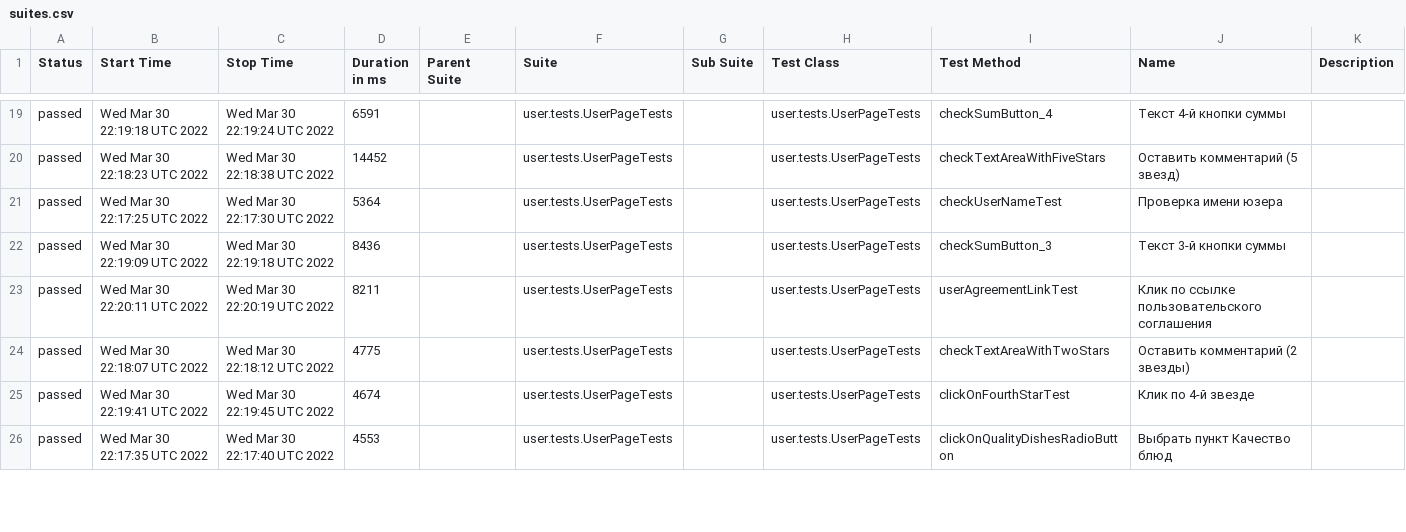
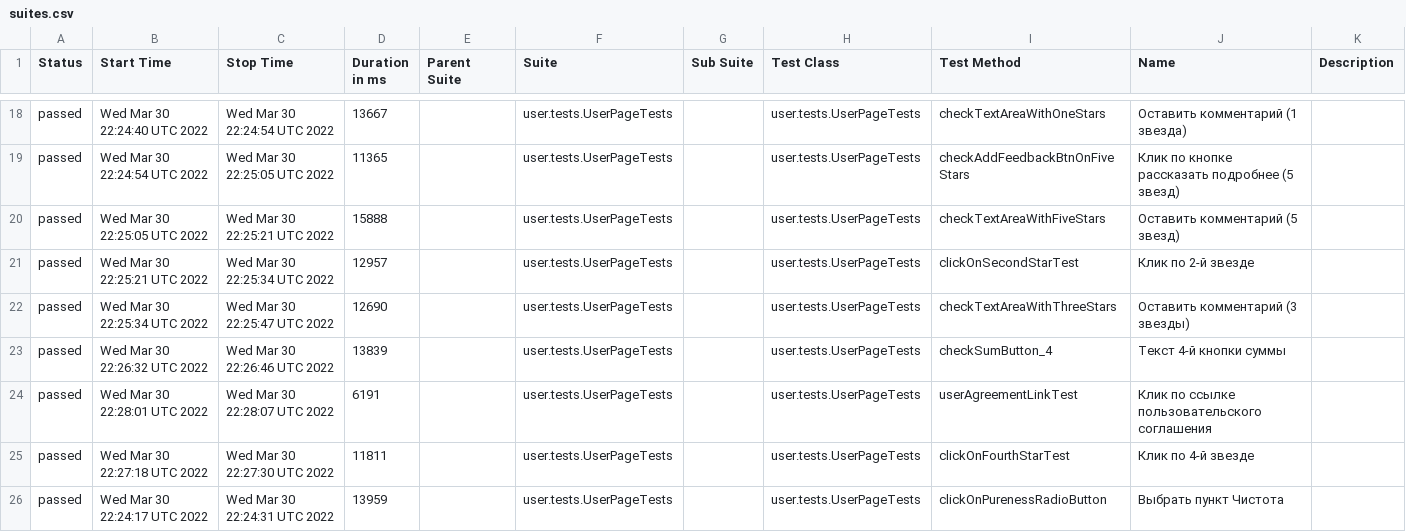
Before and after one commit to AntonovArtur/Web-UI, a CSV file: docs/allure-maven-plugin/data/suites.csv, drawn as a sheet; only a part is shown, gaps mark what is left out; the diff covers the shown part only.

Commit message:
Deploying to test from master 0efa35e3a839b9d7266a2cf6c78232307595ec67

```diff
--- a/docs/allure-maven-plugin/data/suites.csv
+++ b/docs/allure-maven-plugin/data/suites.csv
@@ -19,8 +18,9 @@
-"passed","Wed Mar 30 22:19:18 UTC 2022","Wed Mar 30 22:19:24 UTC 2022","6591","","user.tests.UserPageTests","","user.tests.UserPageTests","checkSumButton_4","Текст 4-й кнопки суммы",""
-"passed","Wed Mar 30 22:18:23 UTC 2022","Wed Mar 30 22:18:38 UTC 2022","14452","","user.tests.UserPageTests","","user.tests.UserPageTests","checkTextAreaWithFiveStars","Оставить комментарий (5 звезд)",""
-"passed","Wed Mar 30 22:17:25 UTC 2022","Wed Mar 30 22:17:30 UTC 2022","5364","","user.tests.UserPageTests","","user.tests.UserPageTests","checkUserNameTest","Проверка имени юзера",""
-"passed","Wed Mar 30 22:19:09 UTC 2022","Wed Mar 30 22:19:18 UTC 2022","8436","","user.tests.UserPageTests","","user.tests.UserPageTests","checkSumButton_3","Текст 3-й кнопки суммы",""
-"passed","Wed Mar 30 22:20:11 UTC 2022","Wed Mar 30 22:20:19 UTC 2022","8211","","user.tests.UserPageTests","","user.tests.UserPageTests","userAgreementLinkTest","Клик по ссылке пользовательского соглашения",""
-"passed","Wed Mar 30 22:18:07 UTC 2022","Wed Mar 30 22:18:12 UTC 2022","4775","","user.tests.UserPageTests","","user.tests.UserPageTests","checkTextAreaWithTwoStars","Оставить комментарий (2 звезды)",""
-"passed","Wed Mar 30 22:19:41 UTC 2022","Wed Mar 30 22:19:45 UTC 2022","4674","","user.tests.UserPageTests","","user.tests.UserPageTests","clickOnFourthStarTest","Клик по 4-й звезде",""
-"passed","Wed Mar 30 22:17:35 UTC 2022","Wed Mar 30 22:17:40 UTC 2022","4553","","user.tests.UserPageTests","","user.tests.UserPageTests","clickOnQualityDishesRadioButton","Выбрать пункт Качество блюд",""
+"passed","Wed Mar 30 22:24:40 UTC 2022","Wed Mar 30 22:24:54 UTC 2022","13667","","user.tests.UserPageTests","","user.tests.UserPageTests","checkTextAreaWithOneStars","Оставить комментарий (1 звездa)",""
+"passed","Wed Mar 30 22:24:54 UTC 2022","Wed Mar 30 22:25:05 UTC 2022","11365","","user.tests.UserPageTests","","user.tests.UserPageTests","checkAddFeedbackBtnOnFiveStars","Клик по кнопке рассказать подробнее (5 звезд)",""
+"passed","Wed Mar 30 22:25:05 UTC 2022","Wed Mar 30 22:25:21 UTC 2022","15888","","user.tests.UserPageTests","","user.tests.UserPageTests","checkTextAreaWithFiveStars","Оставить комментарий (5 звезд)",""
+"passed","Wed Mar 30 22:25:21 UTC 2022","Wed Mar 30 22:25:34 UTC 2022","12957","","user.tests.UserPageTests","","user.tests.UserPageTests","clickOnSecondStarTest","Клик по 2-й звезде",""
+"passed","Wed Mar 30 22:25:34 UTC 2022","Wed Mar 30 22:25:47 UTC 2022","12690","","user.tests.UserPageTests","","user.tests.UserPageTests","checkTextAreaWithThreeStars","Оставить комментарий (3 звезды)",""
+"passed","Wed Mar 30 22:26:32 UTC 2022","Wed Mar 30 22:26:46 UTC 2022","13839","","user.tests.UserPageTests","","user.tests.UserPageTests","checkSumButton_4","Текст 4-й кнопки суммы",""
+"passed","Wed Mar 30 22:28:01 UTC 2022","Wed Mar 30 22:28:07 UTC 2022","6191","","user.tests.UserPageTests","","user.tests.UserPageTests","userAgreementLinkTest","Клик по ссылке пользовательского соглашения",""
+"passed","Wed Mar 30 22:27:18 UTC 2022","Wed Mar 30 22:27:30 UTC 2022","11811","","user.tests.UserPageTests","","user.tests.UserPageTests","clickOnFourthStarTest","Клик по 4-й звезде",""
+"passed","Wed Mar 30 22:24:17 UTC 2022","Wed Mar 30 22:24:31 UTC 2022","13959","","user.tests.UserPageTests","","user.tests.UserPageTests","clickOnPurenessRadioButton","Выбрать пункт Чистота",""
```
Also changed, not shown: 4 added rows, 5 removed rows and 62 edited cells elsewhere in this file, 53 other files.
